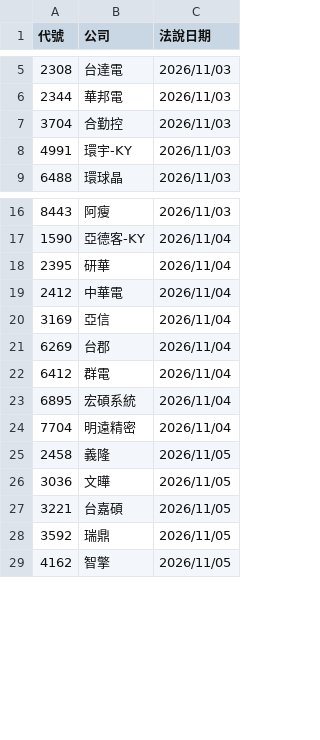
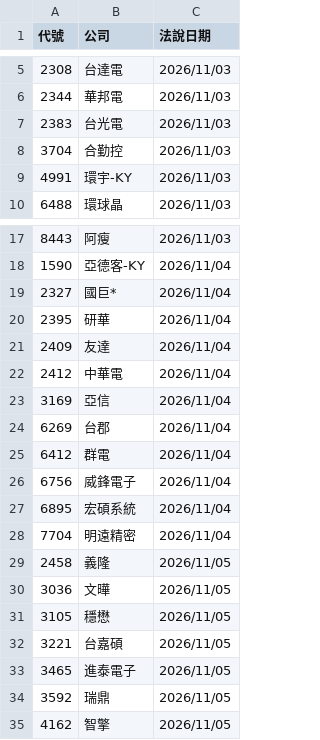
Before and after one commit to pilimesai/analyst-report-parser, a CSV file: 近期法說會.csv, drawn as a sheet; only a part is shown, gaps mark what is left out; the diff covers the shown part only; the diff names each change by its address in the sheet, - before the commit and + after, or states it on an @@ line.

```diff
--- a/近期法說會.csv
+++ b/近期法說會.csv
+row 7: 2383 | 台光電 | 2026/11/03
+row 19: 2327 | 國巨* | 2026/11/04
+row 21: 2409 | 友達 | 2026/11/04
+row 26: 6756 | 威鋒電子 | 2026/11/04
+row 31: 3105 | 穩懋 | 2026/11/05
+row 33: 3465 | 進泰電子 | 2026/11/05
```
Also changed, not shown: 15 added rows elsewhere in this file, 目前股價低於CB轉換價.csv, 近期發行CB.csv, 12 other files.
